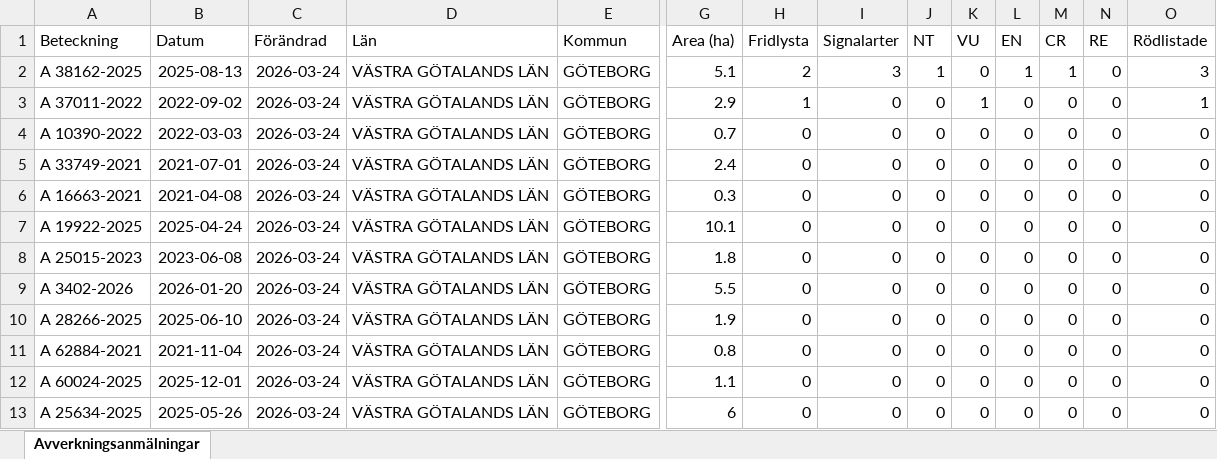
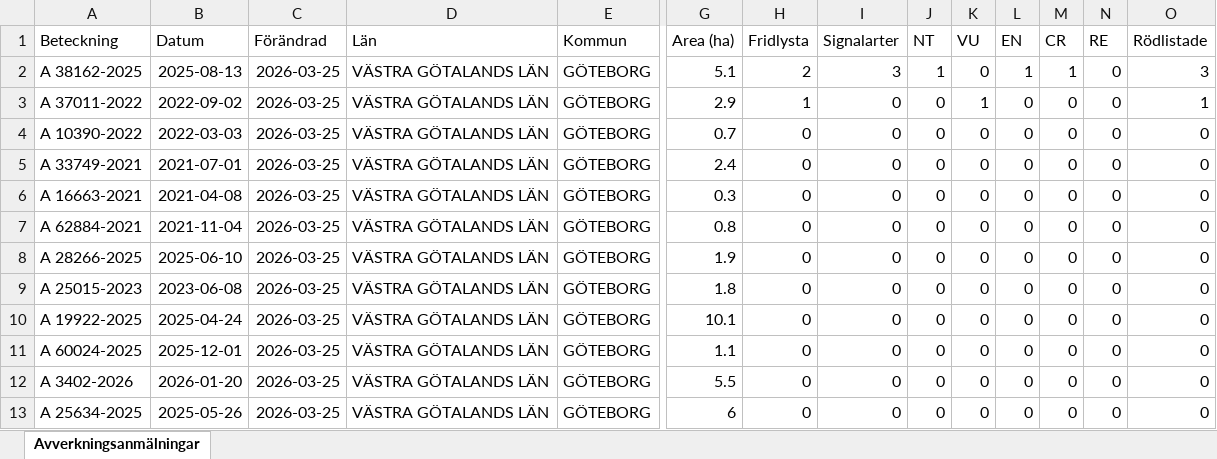
Before and after one commit to klasma/Logging_1480, an Excel workbook: Översikt GÖTEBORG.xlsx, sheet Avverkningsanmälningar, drawn as a sheet; only a part is shown, gaps mark what is left out; values as stored, in another font and other column widths than the file's, no borders; removed rows and columns are numbered as before the commit, all else as after; rows hold the shown columns only; the diff names each change by its address in the sheet, - before the commit and + after, or states it on an @@ line.

```diff
--- a/Översikt GÖTEBORG.xlsx (sheet Avverkningsanmälningar)
+++ b/Översikt GÖTEBORG.xlsx (sheet Avverkningsanmälningar)
-C2:C6 (Förändrad): 2026-03-24
+C2:C6 (Förändrad): 2026-03-25
+row 7: A 62884-2021 | 2021-11-04 | 2026-03-25 | VÄSTRA GÖTALANDS LÄN | GÖTEBORG | 0.8 | 0 | 0 | 0 | 0 | 0 | 0 | 0 | 0
-A8 (Beteckning): A 19922-2025
+A8 (Beteckning): A 28266-2025
-B8 (Datum): 2025-04-24
+B8 (Datum): 2025-06-10
-C8:C9 (Förändrad): 2026-03-24
+C8:C9 (Förändrad): 2026-03-25
-G8 (Area (ha)): 10.1
+G8 (Area (ha)): 1.9
-row 9: A 3402-2026 | 2026-01-20 | 2026-03-24 | VÄSTRA GÖTALANDS LÄN | GÖTEBORG | 5.5 | 0 | 0 | 0 | 0 | 0 | 0 | 0 | 0
-A10 (Beteckning): A 28266-2025
+A10 (Beteckning): A 19922-2025
-B10 (Datum): 2025-06-10
+B10 (Datum): 2025-04-24
-C10 (Förändrad): 2026-03-24
+C10 (Förändrad): 2026-03-25
-G10 (Area (ha)): 1.9
+G10 (Area (ha)): 10.1
-row 11: A 62884-2021 | 2021-11-04 | 2026-03-24 | VÄSTRA GÖTALANDS LÄN | GÖTEBORG | 0.8 | 0 | 0 | 0 | 0 | 0 | 0 | 0 | 0
-C11 (Förändrad): 2026-03-24
+C11 (Förändrad): 2026-03-25
+row 12: A 3402-2026 | 2026-01-20 | 2026-03-25 | VÄSTRA GÖTALANDS LÄN | GÖTEBORG | 5.5 | 0 | 0 | 0 | 0 | 0 | 0 | 0 | 0
-C13 (Förändrad): 2026-03-24
+C13 (Förändrad): 2026-03-25
```
Also changed, not shown: artfynd/A 37011-2022 artfynd.xlsx, artfynd/A 38162-2025 artfynd.xlsx, 9 other files.
